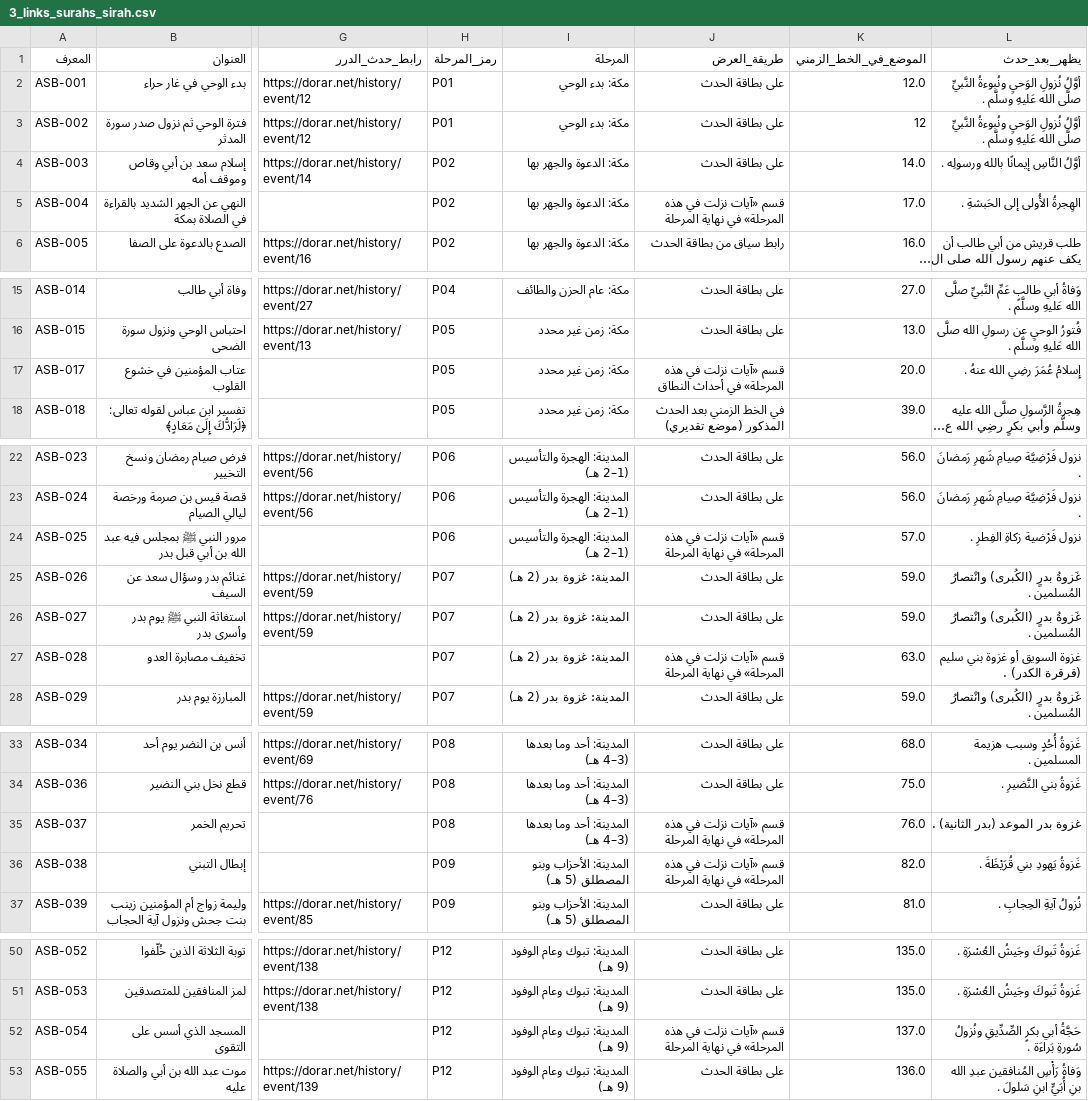
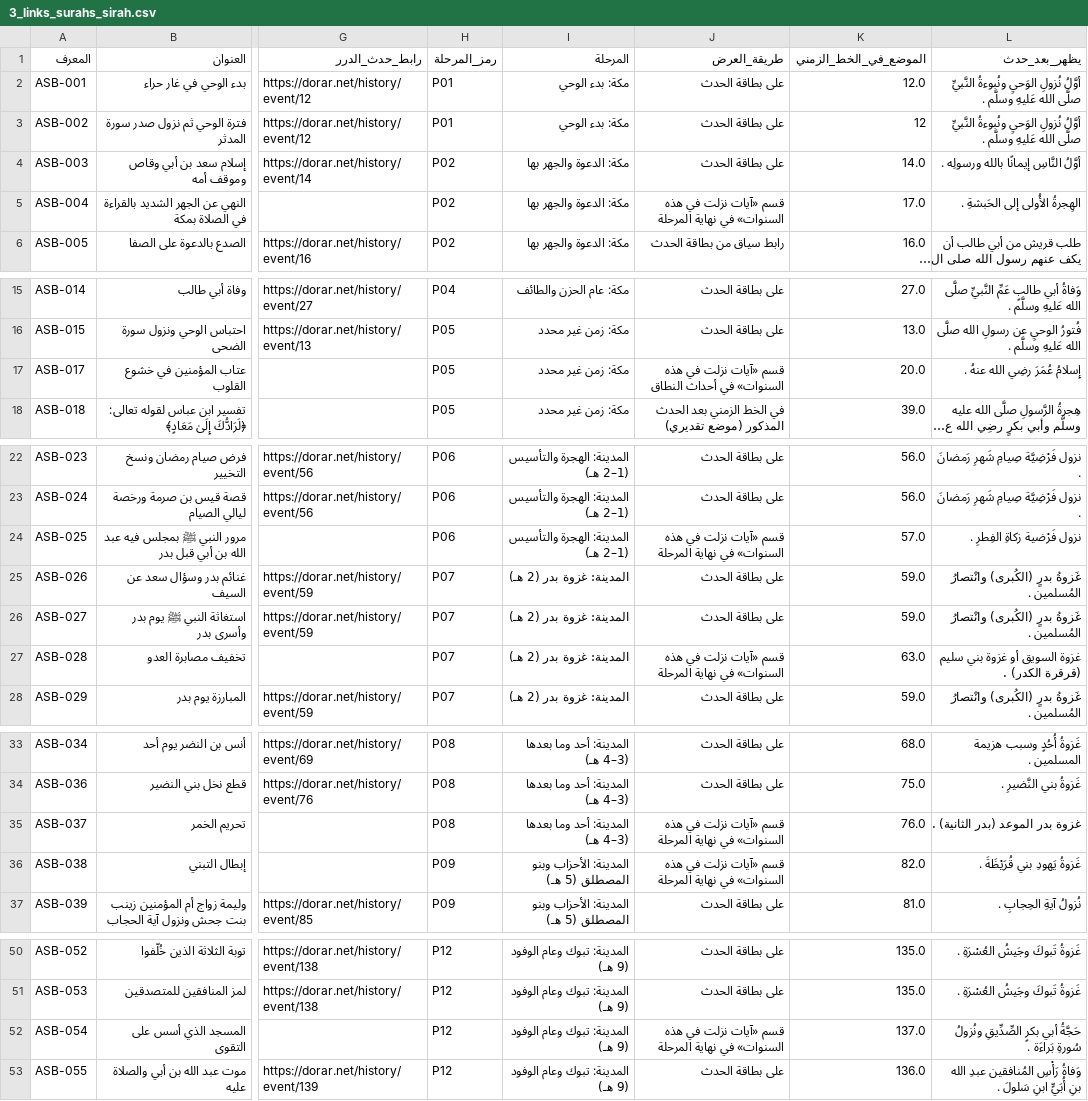
Before and after one commit to omarbintalib/Bidaya, a CSV file: 3_links_surahs_sirah.csv, drawn as a sheet; only a part is shown, gaps mark what is left out; long unchanged cells end in …; the diff names each change by its address in the sheet, - before the commit and + after, or states it on an @@ line.

```diff
--- a/3_links_surahs_sirah.csv
+++ b/3_links_surahs_sirah.csv
-J5 (طريقة_العرض): …في هذه المرحلة» في نهاية…
+J5 (طريقة_العرض): …في هذه السنوات» في نهاية…
-J17 (طريقة_العرض): …في هذه المرحلة» في أحداث…
+J17 (طريقة_العرض): …في هذه السنوات» في أحداث…
-J24 (طريقة_العرض): …في هذه المرحلة» في نهاية…
+J24 (طريقة_العرض): …في هذه السنوات» في نهاية…
-J27 (طريقة_العرض): …في هذه المرحلة» في نهاية…
+J27 (طريقة_العرض): …في هذه السنوات» في نهاية…
-J35:J36 (طريقة_العرض): …في هذه المرحلة» في نهاية…
+J35:J36 (طريقة_العرض): …في هذه السنوات» في نهاية…
-J52 (طريقة_العرض): …في هذه المرحلة» في نهاية…
+J52 (طريقة_العرض): …في هذه السنوات» في نهاية…
```
Also changed, not shown: 2 other files.
